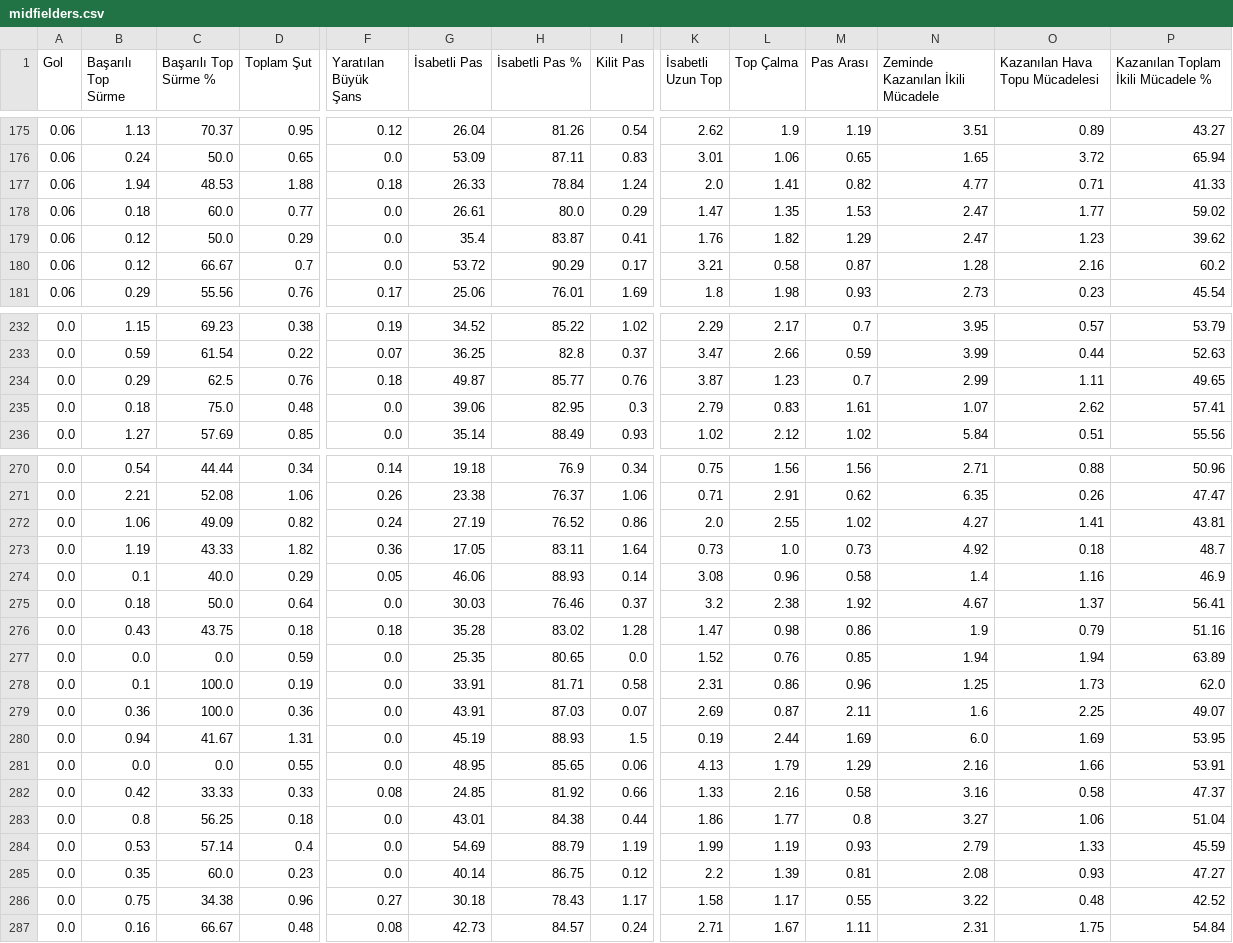
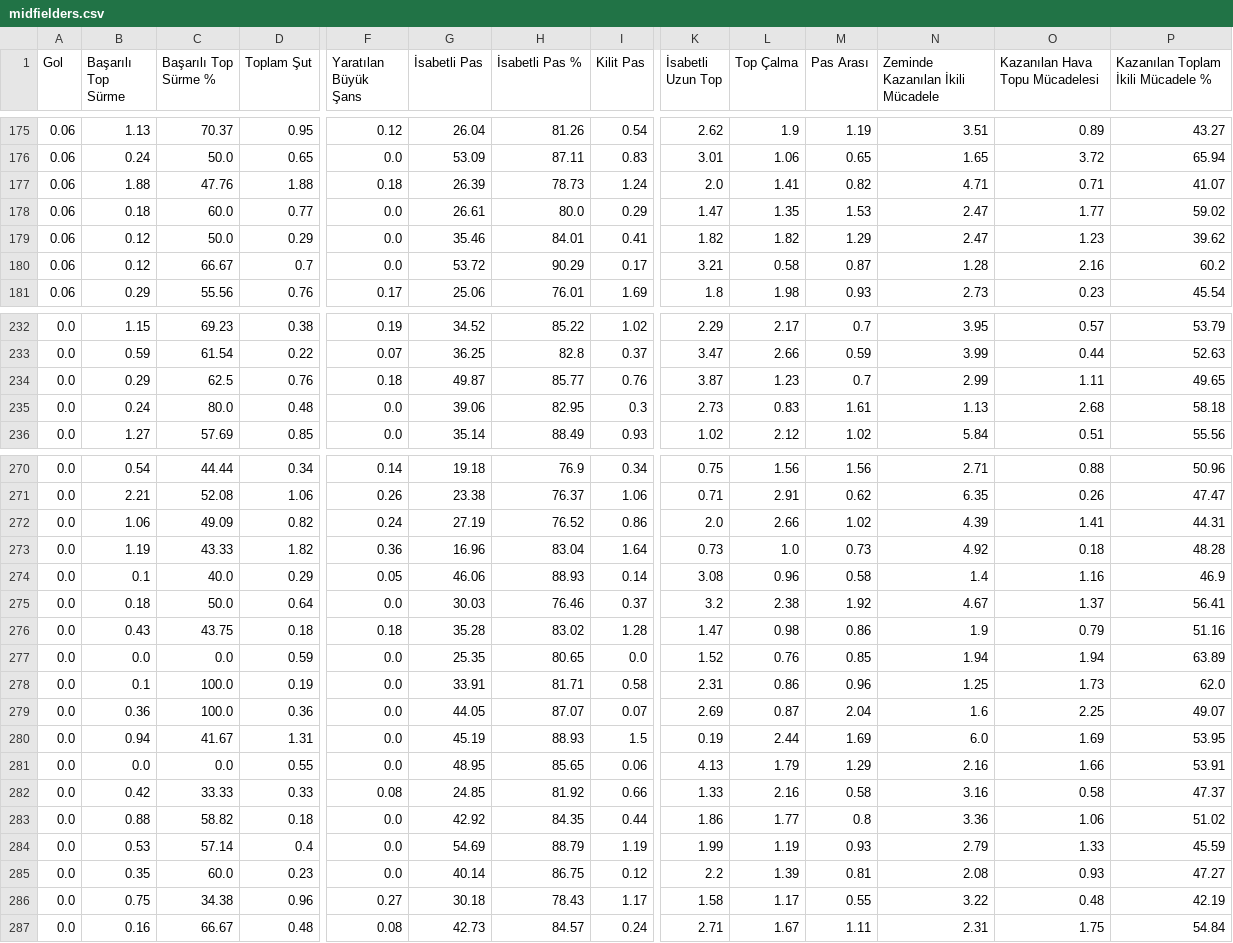
Before and after one commit to scatterradarcsv/csv_scatter_radar_15matches_per90_noPos, a CSV file: midfielders.csv, drawn as a sheet; only a part is shown, gaps mark what is left out; the diff covers the shown part only; the diff names each change by its address in the sheet, - before the commit and + after, or states it on an @@ line.

Commit message:
Updated midfielders.csv

```diff
--- a/midfielders.csv
+++ b/midfielders.csv
-B177 (Başarılı Top Sürme): 1.94
+B177 (Başarılı Top Sürme): 1.88
-C177 (Başarılı Top Sürme %): 48.53
+C177 (Başarılı Top Sürme %): 47.76
-G177 (İsabetli Pas): 26.33
+G177 (İsabetli Pas): 26.39
-H177 (İsabetli Pas %): 78.84
+H177 (İsabetli Pas %): 78.73
-N177 (Zeminde Kazanılan İkili Mücadele): 4.77
+N177 (Zeminde Kazanılan İkili Mücadele): 4.71
-P177: 41.33
+P177: 41.07
-G179 (İsabetli Pas): 35.4
+G179 (İsabetli Pas): 35.46
-H179 (İsabetli Pas %): 83.87
+H179 (İsabetli Pas %): 84.01
-K179 (İsabetli Uzun Top): 1.76
+K179 (İsabetli Uzun Top): 1.82
-B235 (Başarılı Top Sürme): 0.18
+B235 (Başarılı Top Sürme): 0.24
-C235 (Başarılı Top Sürme %): 75.0
+C235 (Başarılı Top Sürme %): 80.0
-K235 (İsabetli Uzun Top): 2.79
+K235 (İsabetli Uzun Top): 2.73
-N235 (Zeminde Kazanılan İkili Mücadele): 1.07
+N235 (Zeminde Kazanılan İkili Mücadele): 1.13
-O235 (Kazanılan Hava Topu Mücadelesi): 2.62
+O235 (Kazanılan Hava Topu Mücadelesi): 2.68
-P235: 57.41
+P235: 58.18
-L272 (Top Çalma): 2.55
+L272 (Top Çalma): 2.66
-N272 (Zeminde Kazanılan İkili Mücadele): 4.27
+N272 (Zeminde Kazanılan İkili Mücadele): 4.39
-P272: 43.81
+P272: 44.31
-G273 (İsabetli Pas): 17.05
+G273 (İsabetli Pas): 16.96
-H273 (İsabetli Pas %): 83.11
+H273 (İsabetli Pas %): 83.04
-P273: 48.7
+P273: 48.28
-G279 (İsabetli Pas): 43.91
+G279 (İsabetli Pas): 44.05
-H279 (İsabetli Pas %): 87.03
+H279 (İsabetli Pas %): 87.07
-M279 (Pas Arası): 2.11
+M279 (Pas Arası): 2.04
-B283 (Başarılı Top Sürme): 0.8
+B283 (Başarılı Top Sürme): 0.88
-C283 (Başarılı Top Sürme %): 56.25
+C283 (Başarılı Top Sürme %): 58.82
-G283 (İsabetli Pas): 43.01
+G283 (İsabetli Pas): 42.92
-H283 (İsabetli Pas %): 84.38
+H283 (İsabetli Pas %): 84.35
-N283 (Zeminde Kazanılan İkili Mücadele): 3.27
+N283 (Zeminde Kazanılan İkili Mücadele): 3.36
-P283: 51.04
+P283: 51.02
-P286: 42.52
+P286: 42.19
```
Also changed, not shown: 40 edited cells elsewhere in this file.
